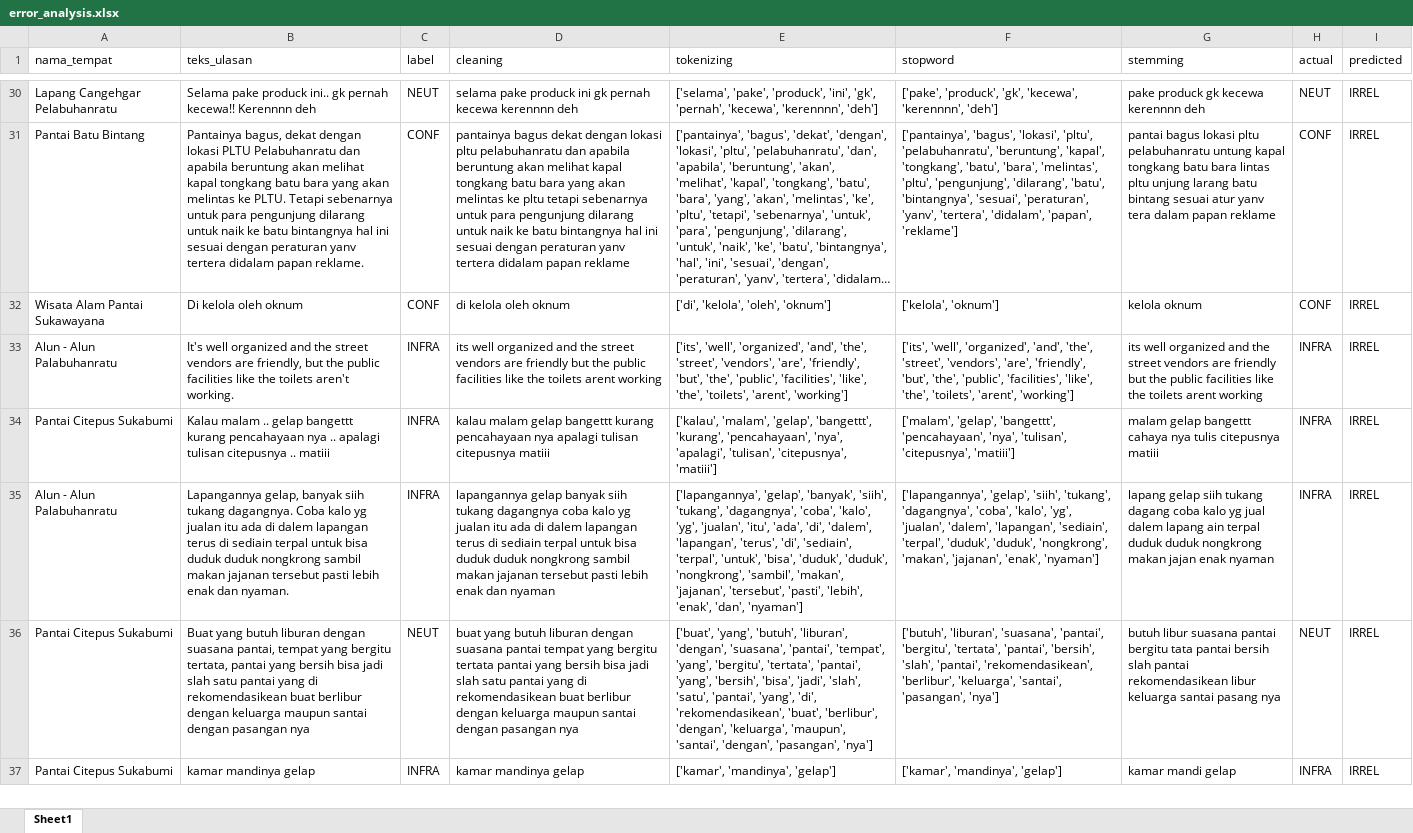
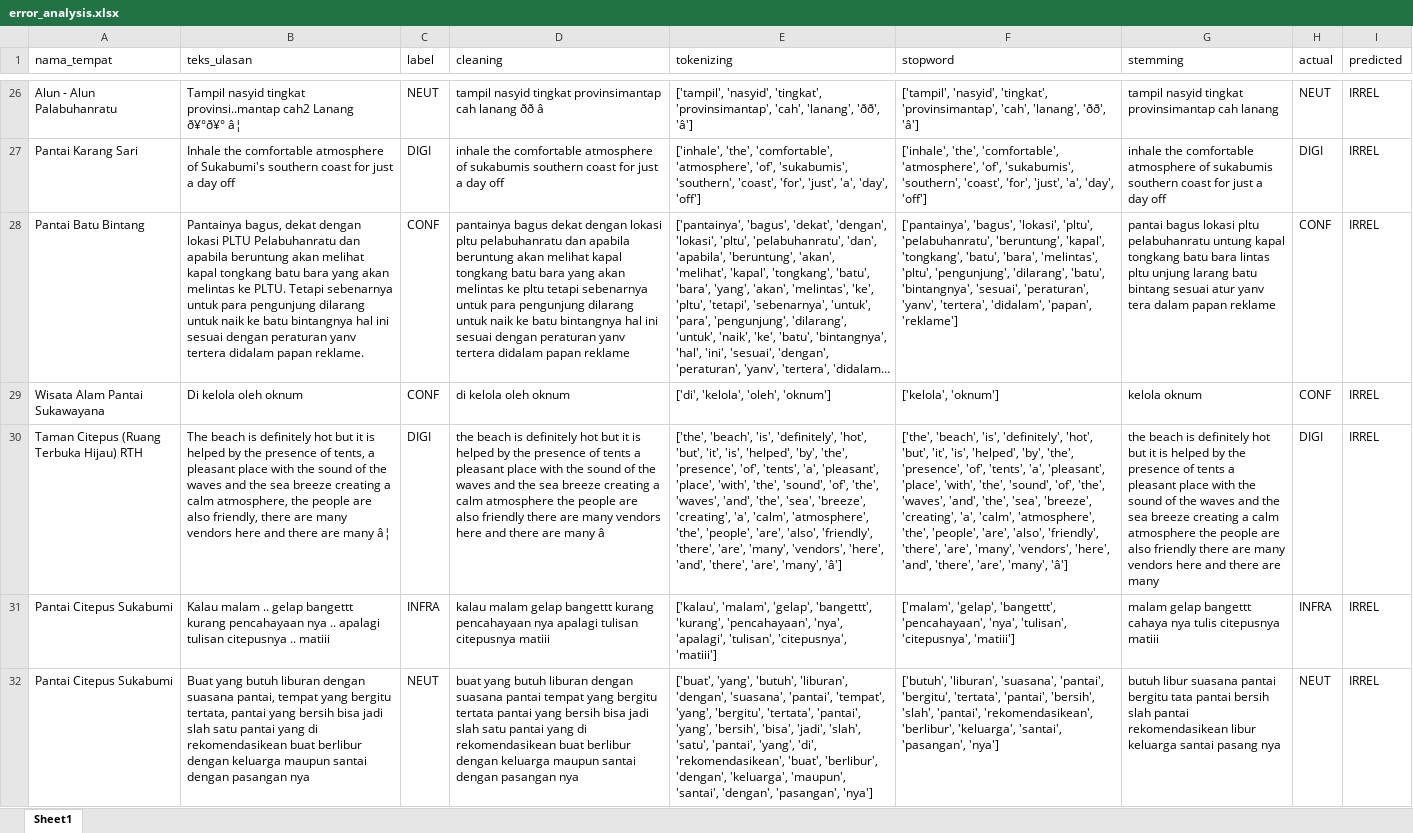
Before and after one commit to muizulrafi/skripsi-ulasan-wisata, an Excel workbook: data/output/error_analysis.xlsx, sheet Sheet1, drawn as a sheet; only a part is shown, gaps mark what is left out; the shorter side is filled out with more unchanged rows; long unchanged cells end in …; values as stored, in another font and other column widths than the file's, no borders; removed rows and columns are numbered as before the commit, all else as after; the diff covers the shown part only; the diff names each change by its address in the sheet, - before the commit and + after, or states it on an @@ line.

```diff
--- a/data/output/error_analysis.xlsx (sheet Sheet1)
+++ b/data/output/error_analysis.xlsx (sheet Sheet1)
-A26 (nama_tempat): Lapang Cangehgar Pelabuhanratu
+A26 (nama_tempat): Alun - Alun Palabuhanratu
-B26 (teks_ulasan): Selama pake produck ini.. gk pernah kecewa!! Kerennnn deh
+B26 (teks_ulasan): Tampil nasyid tingkat provinsi..mantap cah2 Lanang ð¥°ð¥° â¦
-D26 (cleaning): selama pake produck ini gk pernah kecewa kerennnn deh
+D26 (cleaning): tampil nasyid tingkat provinsimantap cah lanang ðð â
-E26 (tokenizing): ['selama', 'pake', 'produck', 'ini', 'gk', 'pernah', 'kecewa', 'kerennnn', 'deh']
+E26 (tokenizing): ['tampil', 'nasyid', 'tingkat', 'provinsimantap', 'cah', 'lanang', 'ðð', 'â']
-F26 (stopword): ['pake', 'produck', 'gk', 'kecewa', 'kerennnn', 'deh']
+F26 (stopword): ['tampil', 'nasyid', 'tingkat', 'provinsimantap', 'cah', 'lanang', 'ðð', 'â']
-G26 (stemming): pake produck gk kecewa kerennnn deh
+G26 (stemming): tampil nasyid tingkat provinsimantap cah lanang
+row 27: Pantai Karang Sari | Inhale the comfortable atmosphere of Sukabumi's southern coast for just a day off | DIGI | inhale the comfortable atmosphere of sukabumis southern coast for just a day off | ['inhale', 'the', 'comfortable', 'atmosphere', 'of', 'sukabumis', 'southern', 'coast', 'for', 'just', 'a', 'day', 'off'] | ['inhale', 'the', 'comfortable', 'atmosphere', 'of', 'sukabumis', 'southern', 'coast', 'for', 'just', 'a', 'day', 'off'] | inhale the comfortable atmosphere of sukabumis southern coast for just a day off | DIGI | IRREL
-row 33: Alun - Alun Palabuhanratu | It's well organized and the street vendors are friendly, but the public facilities like the toilets aren't working. | INFRA | its well organized and the street vendors are friendly but the public facilities like the toilets arent working | ['its', 'well', 'organized', 'and', 'the', 'street', 'vendors', 'are', 'friendly', 'but', 'the', 'public', 'facilities', 'like', 'the', 'toilets', 'arent', 'working'] | ['its', 'well', 'organized', 'and', 'the', 'street', 'vendors', 'are', 'friendly', 'but', 'the', 'public', 'facilities', 'like', 'the', 'toilets', 'arent', 'working'] | its well organized and the street vendors are friendly but the public facilities like the toilets arent working | INFRA | IRREL
+row 30: Taman Citepus (Ruang Terbuka Hijau) RTH | The beach is definitely hot but it is helped by the presence of tents, a pleasant place with the sound of the waves and the sea breeze creating a calm atmosphere, the people are also friendly, there are many vendors here and there are many â¦ | DIGI | the beach is definitely hot but it is helped by the presence of tents a pleasant place with the sound of the waves and the sea breeze creating a calm atmosphere the people are also friendly there are many vendors here and there are many â | ['the', 'beach', 'is', 'definitely', 'hot', 'but', 'it', 'is', 'helped', 'by', 'the', 'presence', 'of', 'tents', 'a', 'pleasant', 'place', 'with', 'the', 'sound', 'of', 'the', 'waves', 'and', 'the', 'sea', 'breeze', 'creating', 'a', 'calm', 'atmosphere', 'the', 'people', 'are', 'also', 'friendly', 'there', 'are', 'many', 'vendors', 'here', 'and', 'there', 'are', 'many', 'â'] | ['the', 'beach', 'is', 'definitely', 'hot', 'but', 'it', 'is', 'helped', 'by', 'the', 'presence', 'of', 'tents', 'a', 'pleasant', 'place', 'with', 'the', 'sound', 'of', 'the', 'waves', 'and', 'the', 'sea', 'breeze', 'creating', 'a', 'calm', 'atmosphere', 'the', 'people', 'are', 'also', 'friendly', 'there', 'are', 'many', 'vendors', 'here', 'and', 'there', 'are', 'many', 'â'] | the beach is definitely hot but it is helped by the presence of tents a pleasant place with the sound of the waves and the sea breeze creating a calm atmosphere the people are also friendly there are many vendors here and there are many | DIGI | IRREL
-row 35: Alun - Alun Palabuhanratu | Lapangannya gelap, banyak siih tukang dagangnya. Coba kalo yg jualan itu ada di dalem lapangan terus di sediain terpal untuk bisa duduk duduk nongkrong sambil makan jajanan tersebut pasti lebih enak dan nyaman. | INFRA | lapangannya gelap banyak siih tukang dagangnya coba kalo yg jualan itu ada di dalem lapangan terus di sediain terpal untuk bisa duduk duduk nongkrong sambil makan jajanan tersebut pasti lebih enak dan nyaman | ['lapangannya', 'gelap', 'banyak', 'siih', 'tukang', 'dagangnya', 'coba', 'kalo', 'yg', 'jualan', 'itu', 'ada', 'di', 'dalem', 'lapangan', 'terus', 'di', 'sediain', 'terpal', 'untuk', 'bisa', 'duduk', 'duduk', 'nongkrong', 'sambil', 'makan', 'jajanan', 'tersebut', 'pasti', 'lebih', 'enak', 'dan', 'nyaman'] | ['lapangannya', 'gelap', 'siih', 'tukang', 'dagangnya', 'coba', 'kalo', 'yg', 'jualan', 'dalem', 'lapangan', 'sediain', 'terpal', 'duduk', 'duduk', 'nongkrong', 'makan', 'jajanan', 'enak', 'nyaman'] | lapang gelap siih tukang dagang coba kalo yg jual dalem lapang ain terpal duduk duduk nongkrong makan jajan enak nyaman | INFRA | IRREL
```
Also changed, not shown: 19 added rows, 21 removed rows, 6 moved rows and 41 edited cells elsewhere in this sheet, data/labelling/lembar_kerja_anotator_final.xlsx, data/output/distribusi_topik.xlsx, 6 other files.
